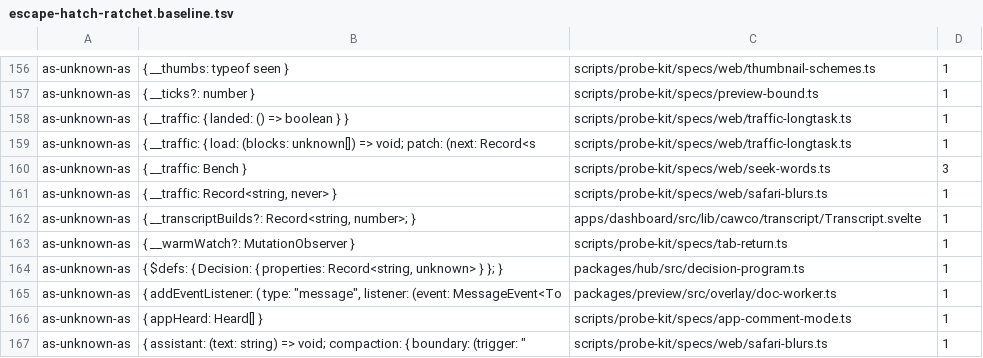
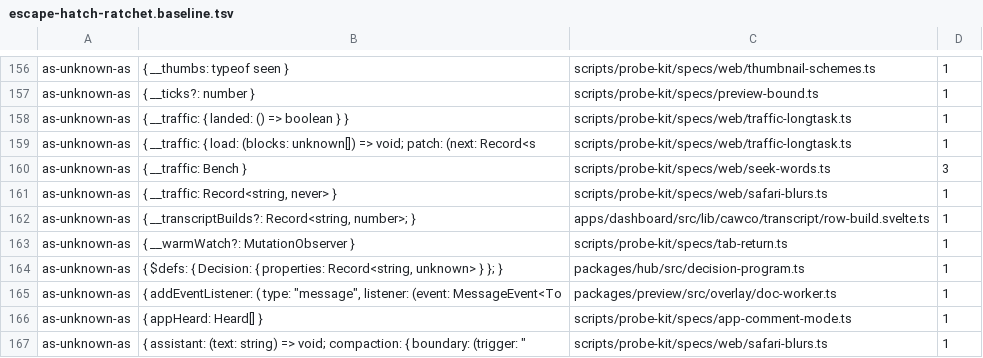
Before and after one commit to Bewinxed/cawco, a TSV file: scripts/escape-hatch-ratchet.baseline.tsv, drawn as a sheet; only a part is shown, gaps mark what is left out.

```diff
--- a/scripts/escape-hatch-ratchet.baseline.tsv
+++ b/scripts/escape-hatch-ratchet.baseline.tsv
@@ -161,3 +161,3 @@ as-unknown-as	{ __traffic: Bench }	scripts/probe-kit/specs/web/seek-words.ts	3
 as-unknown-as	{ __traffic: Record<string, never> }	scripts/probe-kit/specs/web/safari-blurs.ts	1
-as-unknown-as	{ __transcriptBuilds?: Record<string, number>; }	apps/dashboard/src/lib/cawco/transcript/Transcript.svelte	1
+as-unknown-as	{ __transcriptBuilds?: Record<string, number>; }	apps/dashboard/src/lib/cawco/transcript/row-build.svelte.ts	1
 as-unknown-as	{ __warmWatch?: MutationObserver }	scripts/probe-kit/specs/tab-return.ts	1
```
Also changed, not shown: 3 other files.
